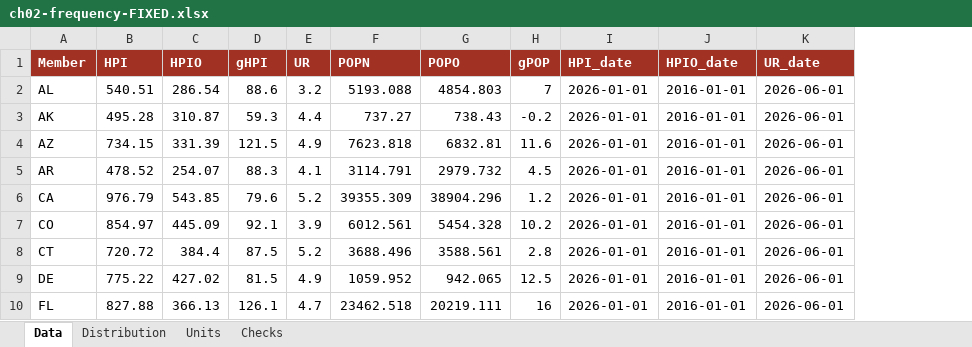
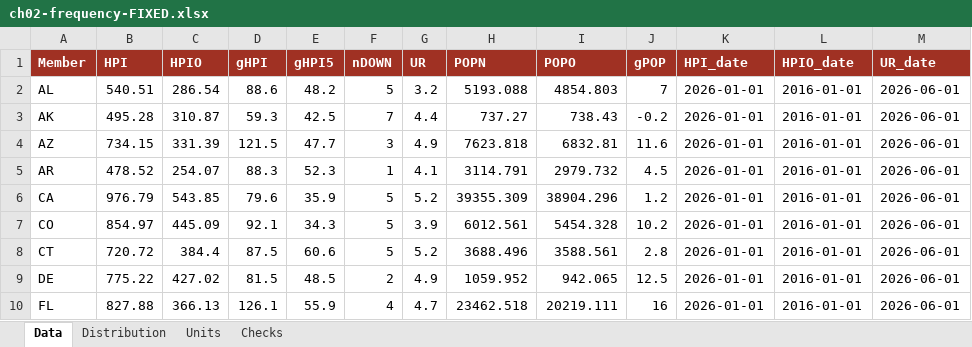
Before and after one commit to jcrooker/mba775, an Excel workbook: data/ch02-frequency-FIXED.xlsx, sheet Data, drawn as a sheet; only a part is shown; values as stored, in another font and other column widths than the file's, no borders; the diff names each change by its address in the sheet, - before the commit and + after, or states it on an @@ line.

Commit message:
Chapter 2: matched-window house price data, discrete/continuous section, Excel demo workbooks

```diff
--- a/data/ch02-frequency-FIXED.xlsx (sheet Data)
+++ b/data/ch02-frequency-FIXED.xlsx (sheet Data)
+column E (gHPI5), rows 2-10: 48.2 | 42.5 | 47.7 | 52.3 | 35.9 | 34.3 | 60.6 | 48.5 | 55.9
+column F (nDOWN), rows 2-10: 5 | 7 | 3 | 1 | 5 | 5 | 5 | 2 | 4
```
Also changed, not shown: sheet Distribution, sheet Units, charts or pictures, data/ch02-frequency-BROKEN.xlsx, data/ch02-frequency-STARTER.xlsx, 23 other files.
